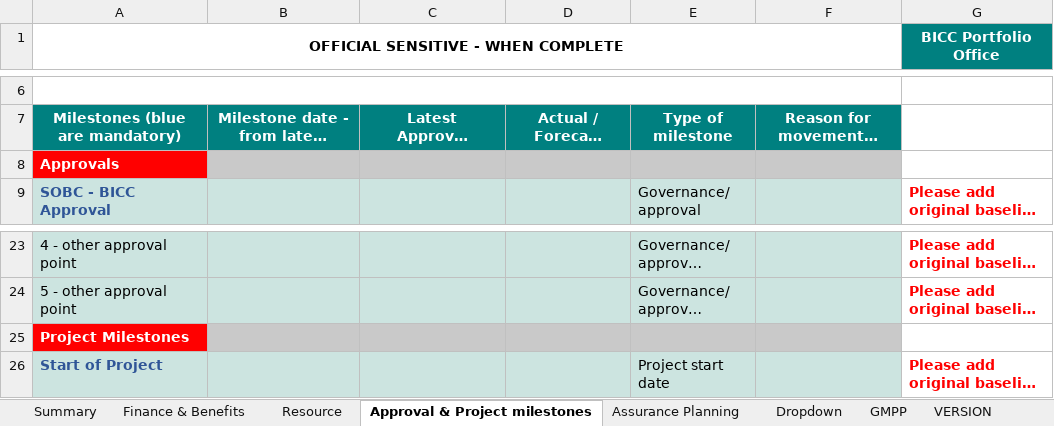
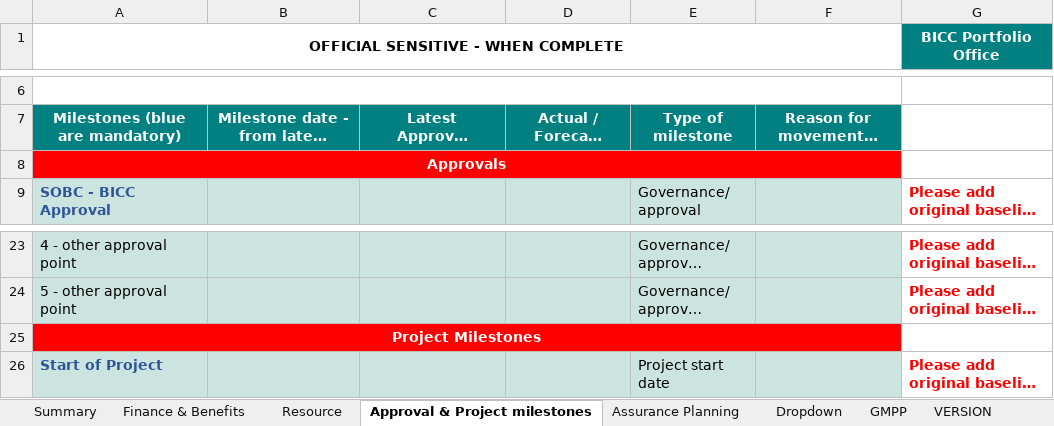
Before and after one commit to department-for-transport-public/bcompiler_datamap_files, an Excel workbook: bicc_template.xlsm, sheet Approval & Project milestones, drawn as a sheet; only a part is shown, gaps mark what is left out; long unchanged cells end in …; values as stored, in another font and other column widths than the file's, no borders; charts and pictures not drawn; the diff names each change by its address in the sheet, - before the commit and + after, or states it on an @@ line.

```diff
--- a/bicc_template.xlsm (sheet Approval & Project milestones)
+++ b/bicc_template.xlsm (sheet Approval & Project milestones)
-A8 alignment: left
+A8 alignment: center
+A8:F8 merged
-B8:F8 fill: #C9C9C9
+B8:F8 fill: #FF0000
-A25 alignment: left
+A25 alignment: center
+A25:F25 merged
-B25:F25 fill: #C9C9C9
+B25:F25 fill: #FF0000
```
Also changed, not shown: sheet Finance & Benefits.
